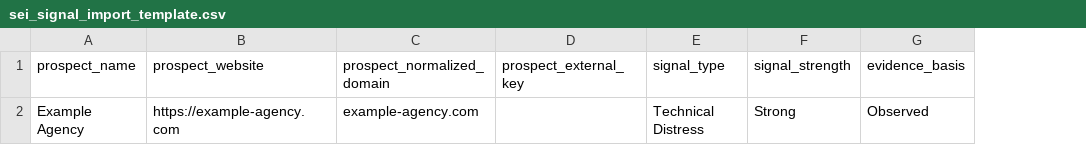
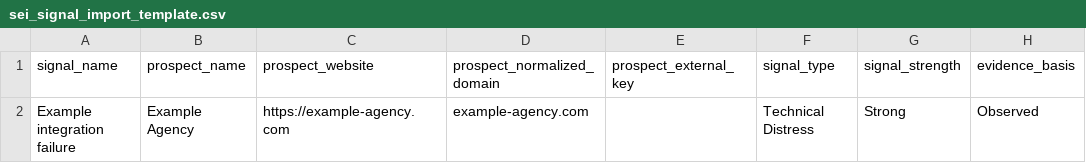
Before and after one commit to cartertek/frappe-sales-engagement-intelligence, a CSV file: docs/import_templates/sei_signal_import_template.csv, drawn as a sheet; only a part is shown; the diff names each change by its address in the sheet, - before the commit and + after, or states it on an @@ line.

Commit message:
Add required names to SEI signals (#103)
* Add required names to SEI signals

* Document descriptive signal naming

* Fix signal name lint errors

* Replace observed fact with managed facts table

```diff
--- a/docs/import_templates/sei_signal_import_template.csv
+++ b/docs/import_templates/sei_signal_import_template.csv
+column A (signal_name), row 2: Example integration failure
```
Also changed, not shown: 28 other files.
